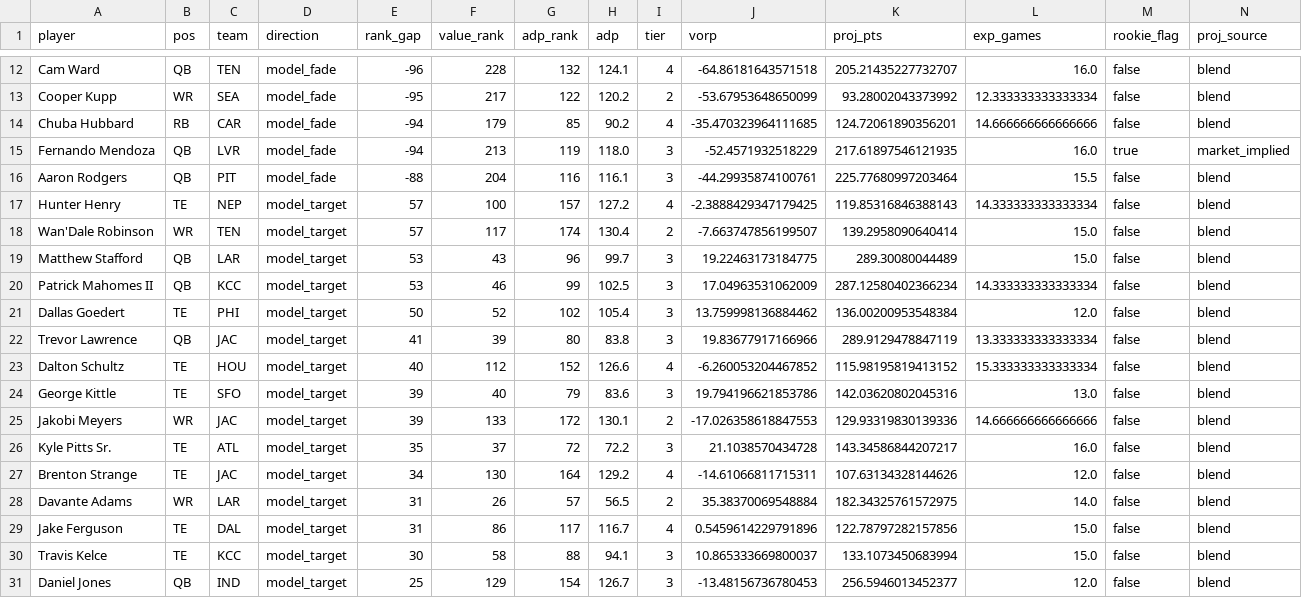
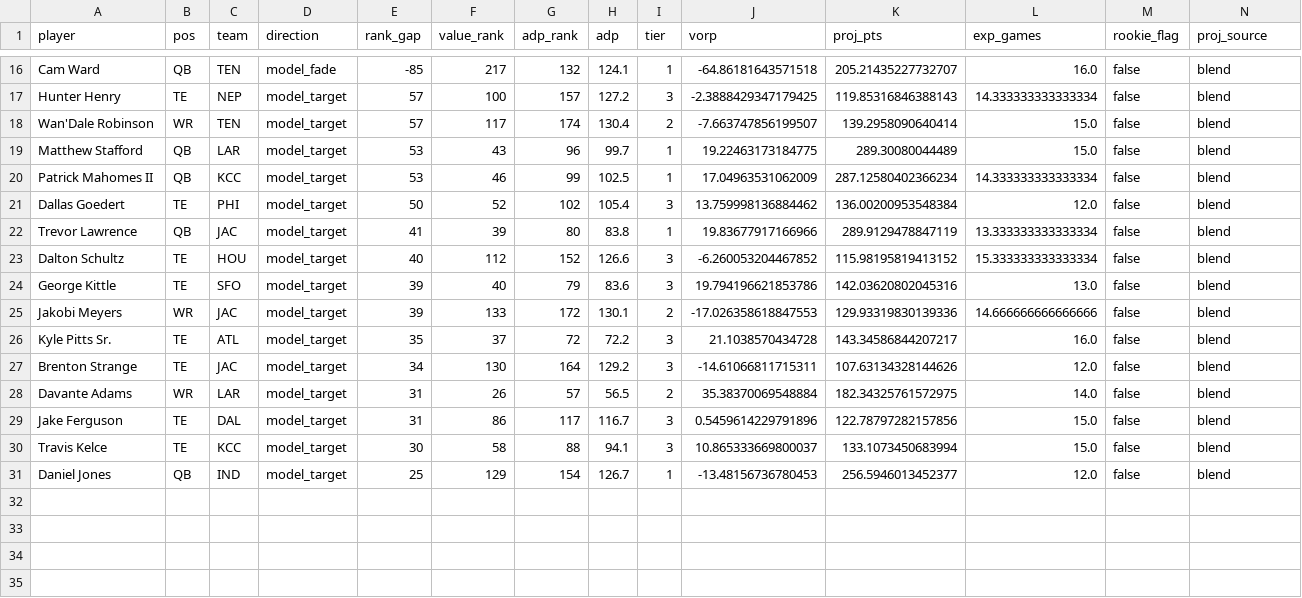
Before and after one commit to gabjew90/Fantasy-football, a CSV file: reports/disagreements.keefamania.csv, drawn as a sheet; only a part is shown, gaps mark what is left out; removed rows and columns are numbered as before the commit, all else as after; the diff covers the shown part only; the diff names each change by its address in the sheet, - before the commit and + after, or states it on an @@ line.

```diff
--- a/reports/disagreements.keefamania.csv
+++ b/reports/disagreements.keefamania.csv
-E16 (rank_gap): -96
+E16 (rank_gap): -85
-F16 (value_rank): 228
+F16 (value_rank): 217
-I16 (tier): 4
+I16 (tier): 1
-row 13: Cooper Kupp | WR | SEA | model_fade | -95 | 217 | 122 | 120.2 | 2 | -53.67953648650099 | 93.28002043373992 | 12.333333333333334 | false | blend
-row 14: Chuba Hubbard | RB | CAR | model_fade | -94 | 179 | 85 | 90.2 | 4 | -35.470323964111685 | 124.72061890356201 | 14.666666666666666 | false | blend
-row 15: Fernando Mendoza | QB | LVR | model_fade | -94 | 213 | 119 | 118.0 | 3 | -52.4571932518229 | 217.61897546121935 | 16.0 | true | market_implied
-row 16: Aaron Rodgers | QB | PIT | model_fade | -88 | 204 | 116 | 116.1 | 3 | -44.29935874100761 | 225.77680997203464 | 15.5 | false | blend
-I17 (tier): 4
+I17 (tier): 3
-I19:I20 (tier): 3
+I19:I20 (tier): 1
-I22 (tier): 3
+I22 (tier): 1
-I23 (tier): 4
+I23 (tier): 3
-I27 (tier): 4
+I27 (tier): 3
-I29 (tier): 4
+I29 (tier): 3
-I31 (tier): 3
+I31 (tier): 1
```
Also changed, not shown: 5 added rows, 1 removed row and 27 edited cells elsewhere in this file, reports/disagreements.csv, tiers.csv, 11 other files.
